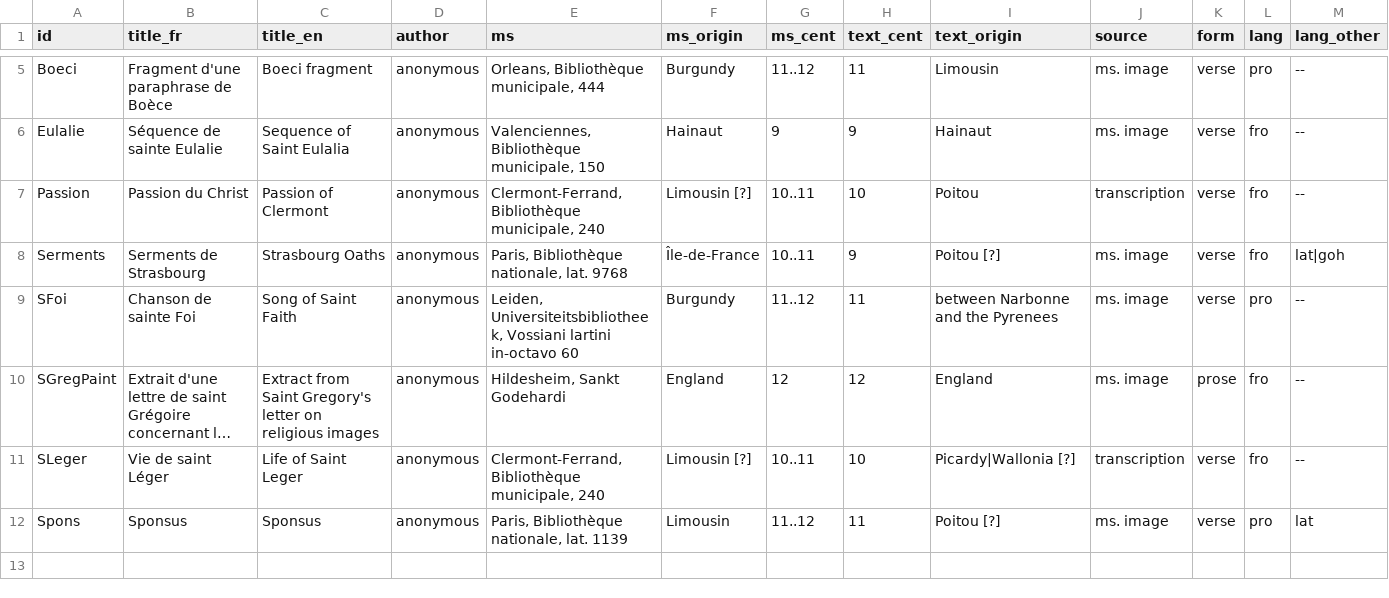
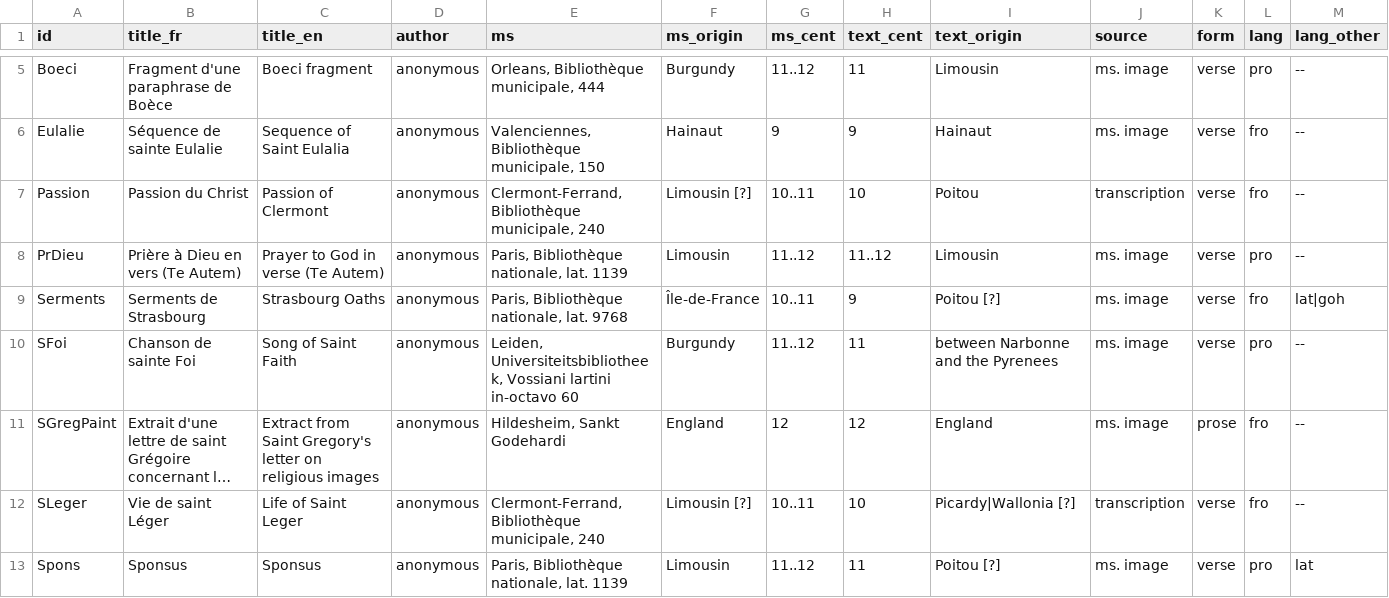
Before and after one commit to rainsfordtm/ogr, a CSV file: src/doc/metadata.csv, drawn as a sheet; only a part is shown, gaps mark what is left out; long unchanged cells end in ….

Commit message:
Added metadata for PrDieu

```diff
--- a/src/doc/metadata.csv
+++ b/src/doc/metadata.csv
@@ -7,2 +7,3 @@ Eulalie,Séquence de sainte Eulalie,Sequence of Saint Eulalia,anonymous,"Valenci
 Passion,Passion du Christ,Passion of Clermont,anonymous,"Clermont-Ferrand, Bibliothèque municipale, 240",Limousin [?],10..11,10,Poitou,transcription,verse,fro,--
+PrDieu,Prière à Dieu en vers (Te Autem),Prayer to God in verse (Te Autem),anonymous,"Paris, Bibliothèque nationale, lat. 1139",Limousin,11..12,11..12,Limousin,ms. image,verse,pro,--
 Serments,Serments de Strasbourg,Strasbourg Oaths,anonymous,"Paris, Bibliothèque nationale, lat. 9768",Île-de-France,10..11,9,Poitou [?],ms. image,verse,fro,lat|goh
```
Also changed, not shown: src/doc/metadata-paula.csv, 1 other file.
